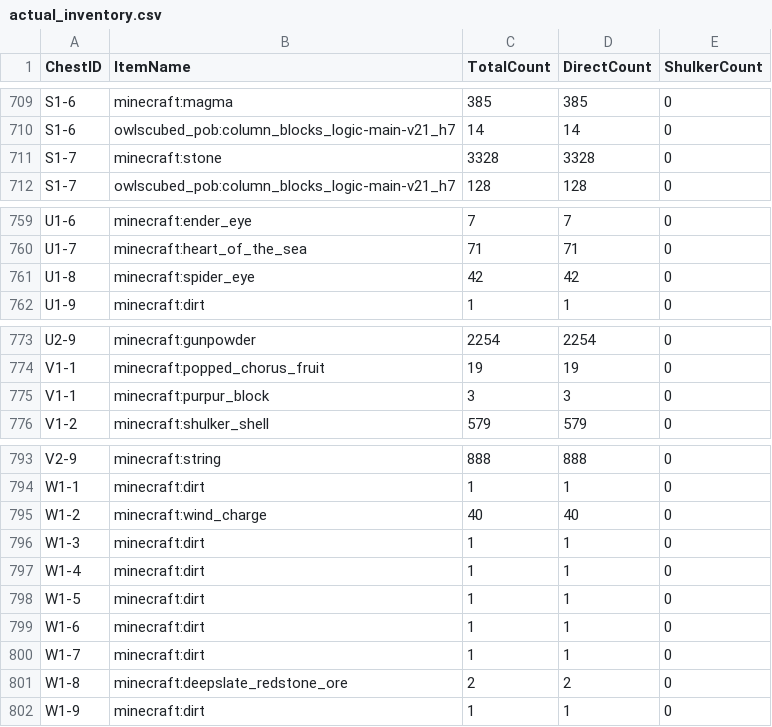
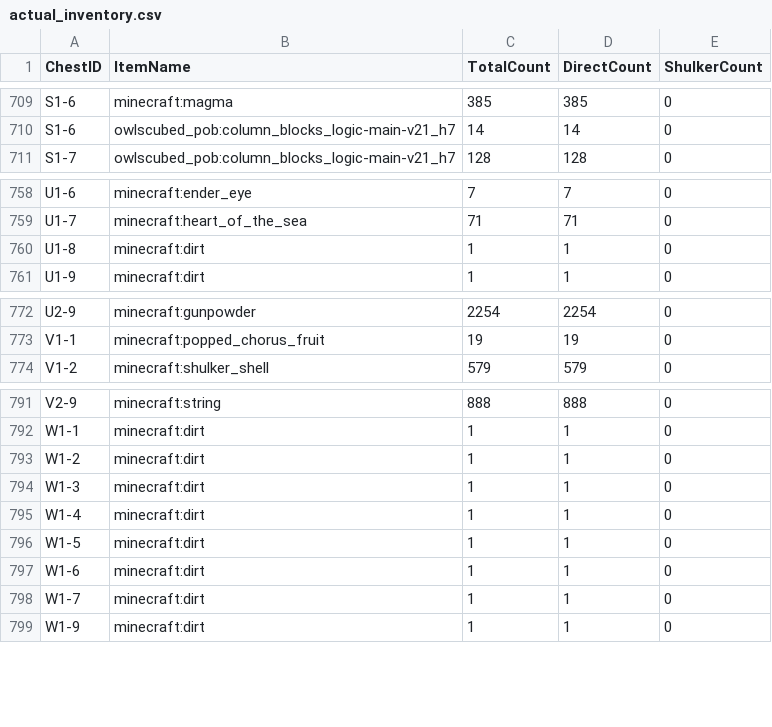
Before and after one commit to iigeshii/sorter, a CSV file: actual_inventory.csv, drawn as a sheet; only a part is shown, gaps mark what is left out; the diff covers the shown part only.

```diff
--- a/actual_inventory.csv
+++ b/actual_inventory.csv
@@ -710,3 +710,2 @@ S1-6,minecraft:magma,385,385,0
 S1-6,owlscubed_pob:column_blocks_logic-main-v21_h7,14,14,0
-S1-7,minecraft:stone,3328,3328,0
 S1-7,owlscubed_pob:column_blocks_logic-main-v21_h7,128,128,0
@@ -760,3 +759,3 @@ U1-6,minecraft:ender_eye,7,7,0
 U1-7,minecraft:heart_of_the_sea,71,71,0
-U1-8,minecraft:spider_eye,42,42,0
+U1-8,minecraft:dirt,1,1,0
 U1-9,minecraft:dirt,1,1,0
@@ -774,3 +773,2 @@ U2-9,minecraft:gunpowder,2254,2254,0
 V1-1,minecraft:popped_chorus_fruit,19,19,0
-V1-1,minecraft:purpur_block,3,3,0
 V1-2,minecraft:shulker_shell,579,579,0
@@ -794,3 +792,3 @@ V2-9,minecraft:string,888,888,0
 W1-1,minecraft:dirt,1,1,0
-W1-2,minecraft:wind_charge,40,40,0
+W1-2,minecraft:dirt,1,1,0
 W1-3,minecraft:dirt,1,1,0
@@ -800,3 +798,2 @@ W1-6,minecraft:dirt,1,1,0
 W1-7,minecraft:dirt,1,1,0
-W1-8,minecraft:deepslate_redstone_ore,2,2,0
 W1-9,minecraft:dirt,1,1,0
```
Also changed, not shown: 3 edited cells elsewhere in this file, item_names.csv, sorter_layout.csv.
